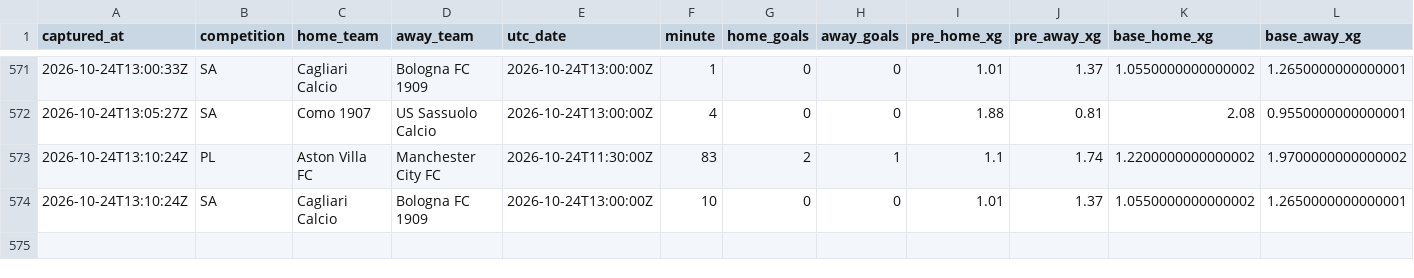
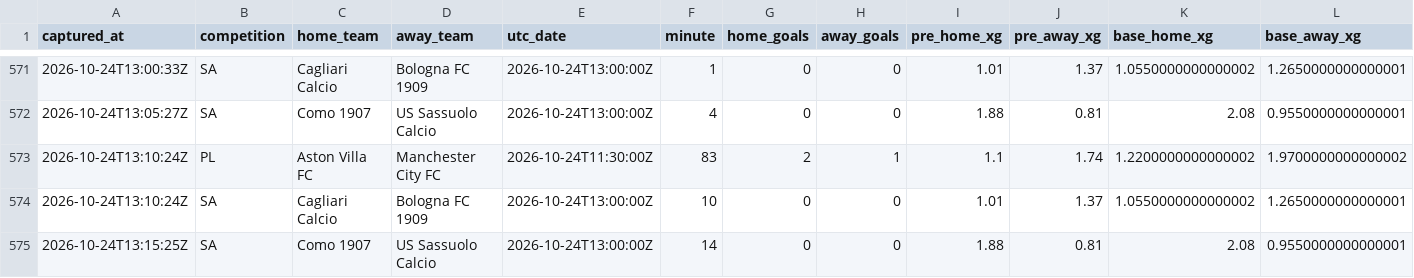
Before and after one commit to ecastc2607-cmd/football_prediction, a CSV file: data/tracking/live_snapshots.csv, drawn as a sheet; only a part is shown, gaps mark what is left out; rows hold the shown columns only; the diff names each change by its address in the sheet, - before the commit and + after, or states it on an @@ line.

```diff
--- a/data/tracking/live_snapshots.csv
+++ b/data/tracking/live_snapshots.csv
+row 575: 2026-10-24T13:15:25Z | SA | Como 1907 | US Sassuolo Calcio | 2026-10-24T13:00:00Z | 14 | 0 | 0 | 1.88 | 0.81 | 2.08 | 0.9550000000000001
```
Also changed, not shown: data/tracking/live_odds_snapshots.csv.
